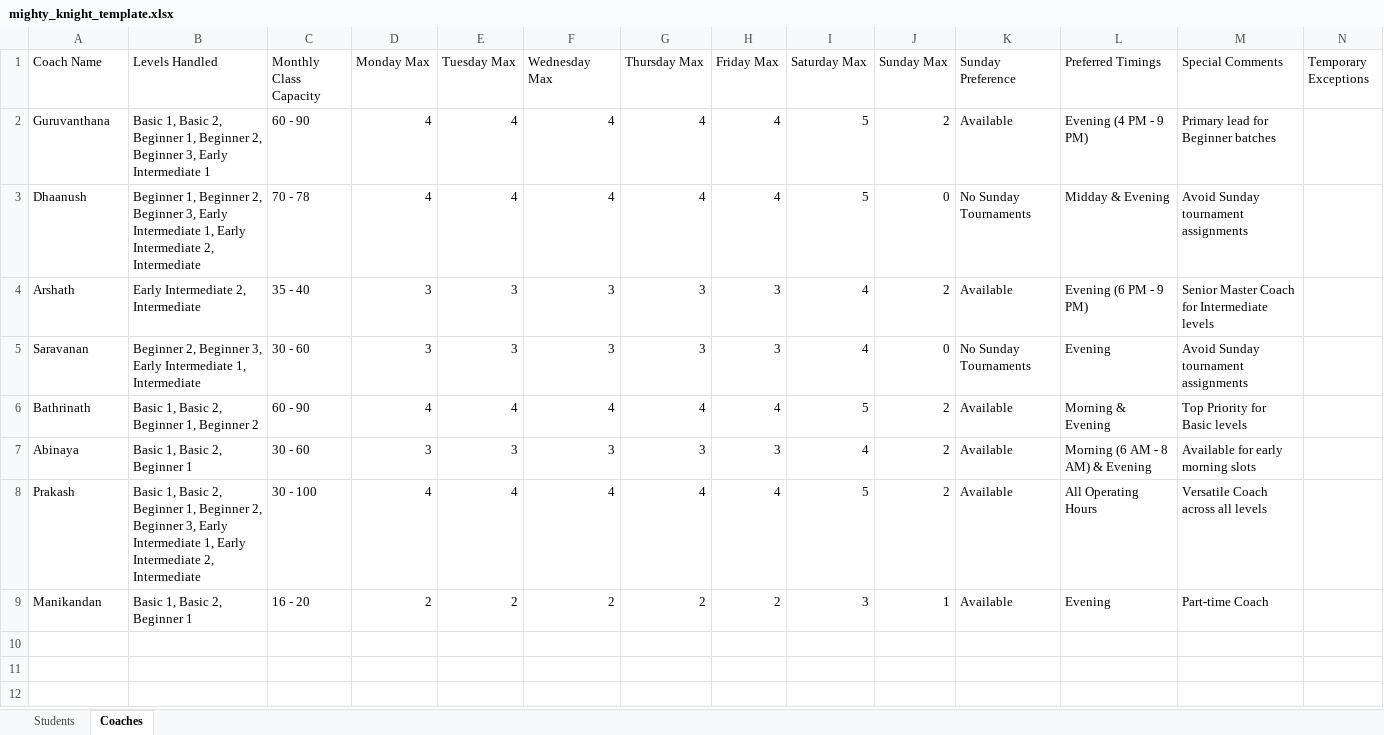
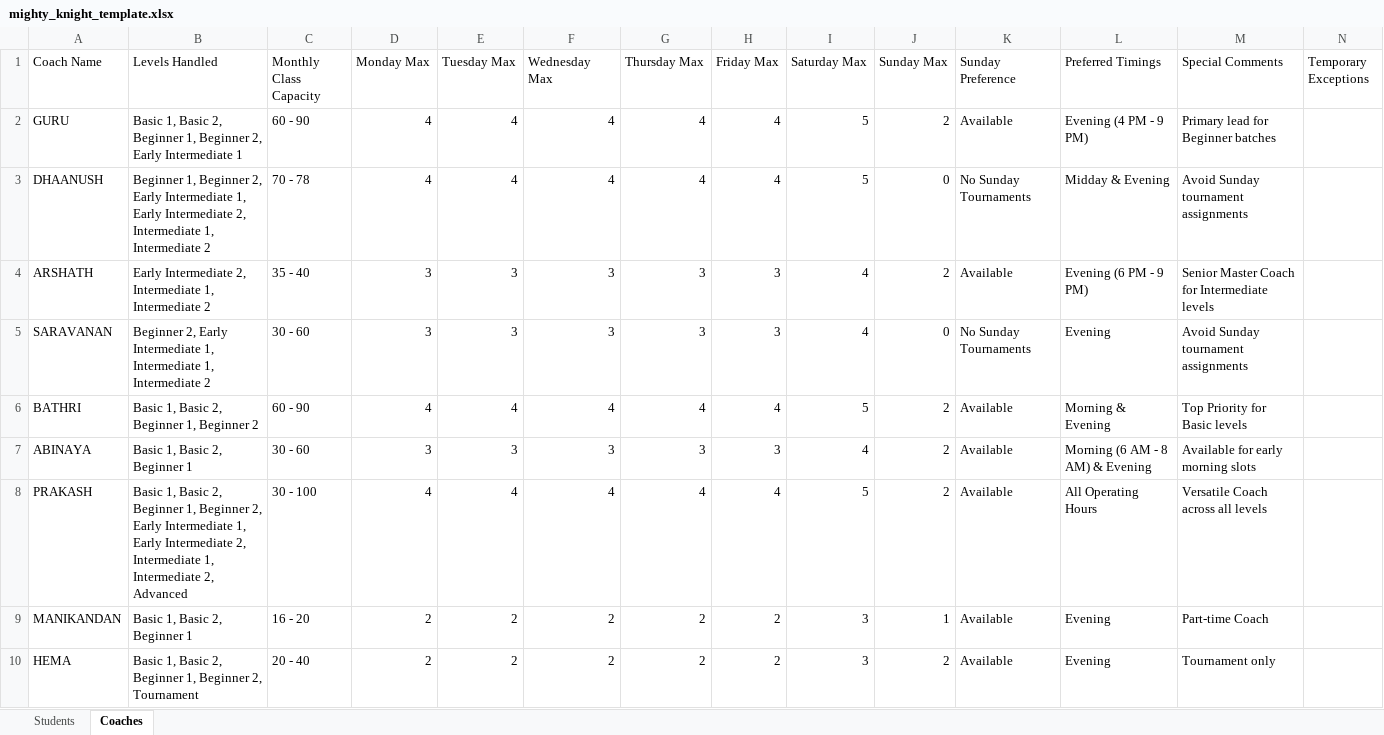
Before and after one commit to VSD10/MIGHTY-KNIGHT, an Excel workbook: sample_data/mighty_knight_template.xlsx, sheet Coaches, drawn as a sheet; values as stored, in another font and other column widths than the file's, no borders; the diff names each change by its address in the sheet, - before the commit and + after, or states it on an @@ line.

Commit message:
feat: implement rule engine, schedule services, and UI components
- Add baseline, effective schedule, master data, rule, and suggestion engines
- Add AbsoluteScheduleView, CompensationBadge, and RuleViolationModal components
- Update master data management, batch scheduling, daily planner, and settings views
- Update backend models, parsers, and test suites

```diff
--- a/sample_data/mighty_knight_template.xlsx (sheet Coaches)
+++ b/sample_data/mighty_knight_template.xlsx (sheet Coaches)
-A2 (Coach Name): Guruvanthana
+A2 (Coach Name): GURU
-B2 (Levels Handled): …Beginner 2, Beginner 3, Early Intermediate…
+B2 (Levels Handled): …Beginner 2, Early Intermediate…
-A3 (Coach Name): Dhaanush
+A3 (Coach Name): DHAANUSH
-B3 (Levels Handled): …Beginner 2, Beginner 3, Early Intermediate 1, Early Intermediate 2, Intermediate
+B3 (Levels Handled): …Beginner 2, Early Intermediate 1, Early Intermediate 2, Intermediate 1, Intermediate 2
-A4 (Coach Name): Arshath
+A4 (Coach Name): ARSHATH
-B4 (Levels Handled): Early Intermediate 2, Intermediate
+B4 (Levels Handled): Early Intermediate 2, Intermediate 1, Intermediate 2
-A5 (Coach Name): Saravanan
+A5 (Coach Name): SARAVANAN
-B5 (Levels Handled): Beginner 2, Beginner 3, Early Intermediate 1, Intermediate
+B5 (Levels Handled): Beginner 2, Early Intermediate 1, Intermediate 1, Intermediate 2
-A6 (Coach Name): Bathrinath
+A6 (Coach Name): BATHRI
-A7 (Coach Name): Abinaya
+A7 (Coach Name): ABINAYA
-A8 (Coach Name): Prakash
+A8 (Coach Name): PRAKASH
-B8 (Levels Handled): …Beginner 2, Beginner 3, Early Intermediate 1, Early Intermediate 2, Intermediate
+B8 (Levels Handled): …Beginner 2, Early Intermediate 1, Early Intermediate 2, Intermediate 1, Intermediate 2, Advanced
-A9 (Coach Name): Manikandan
+A9 (Coach Name): MANIKANDAN
+row 10: HEMA | Basic 1, Basic 2, Beginner 1, Beginner 2, Tournament | 20 - 40 | 2 | 2 | 2 | 2 | 2 | 3 | 2 | Available | Evening | Tournament only
```
Also changed, not shown: sheet Students, backend/sample_data/mighty_knight_template.xlsx, 44 other files.
